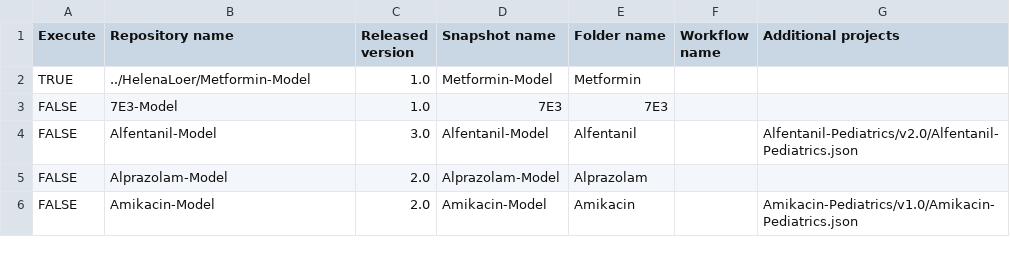
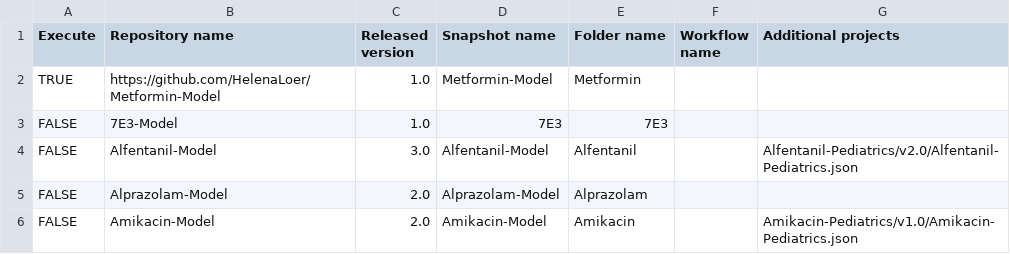
Before and after one commit to HelenaLoer/Create-Qualification-Reports, a CSV file: models.csv, drawn as a sheet; only a part is shown.

Commit message:
Update models.csv

```diff
--- a/models.csv
+++ b/models.csv
@@ -1,3 +1,3 @@
 Execute,Repository name,Released version,Snapshot name,Folder name,Workflow name,Additional projects
-TRUE,../HelenaLoer/Metformin-Model,1.0,Metformin-Model,Metformin,,
+TRUE,https://github.com/HelenaLoer/Metformin-Model,1.0,Metformin-Model,Metformin,,
 FALSE,7E3-Model,1.0,7E3,7E3,,
```
